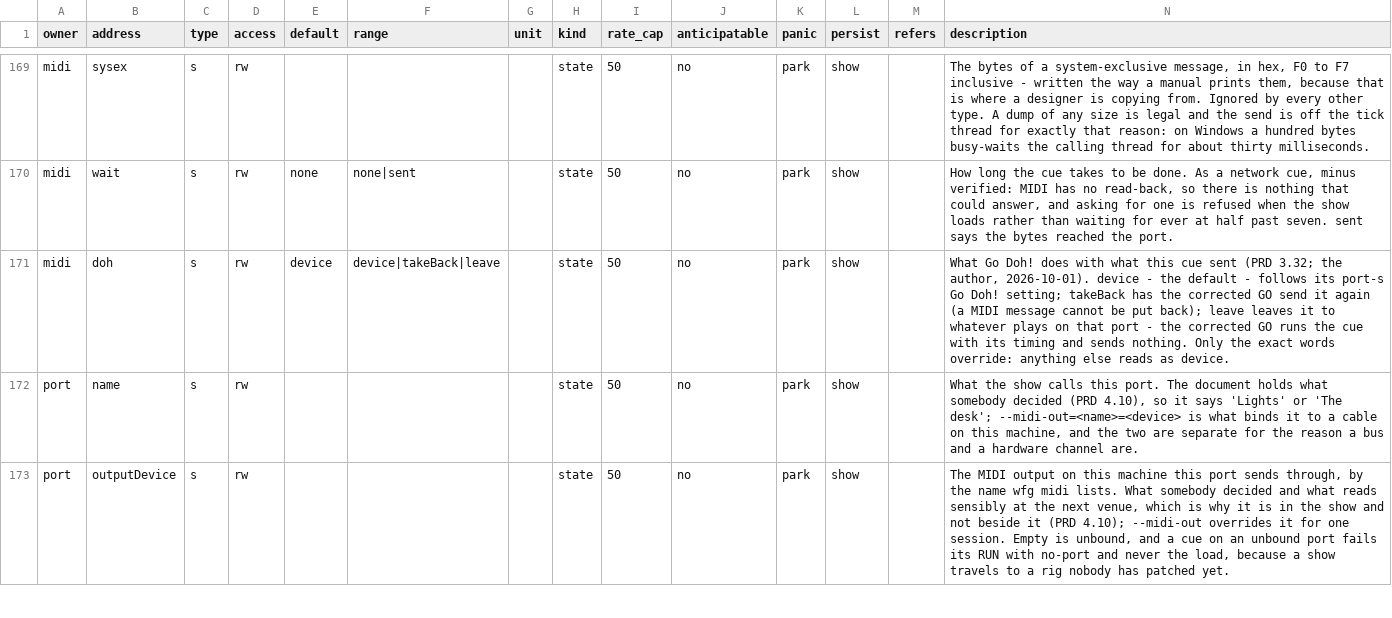
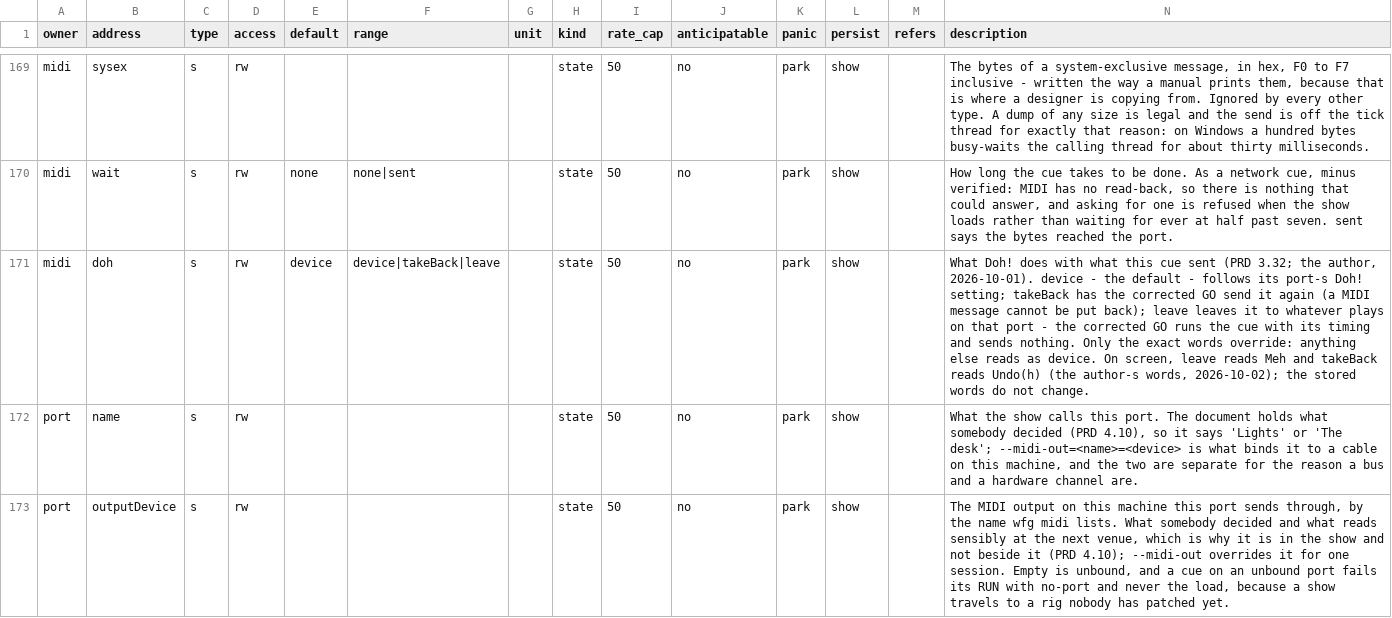
Before and after one commit to pob31/go.dot, a CSV file: docs/parameters/godot-parameters.csv, drawn as a sheet; only a part is shown, gaps mark what is left out; the diff covers the shown part only.

```diff
--- a/docs/parameters/godot-parameters.csv
+++ b/docs/parameters/godot-parameters.csv
@@ -170,3 +170,3 @@ midi,sysex,s,rw,,,,state,50,no,park,show,,"The bytes of a system-exclusive messa
 midi,wait,s,rw,none,none|sent,,state,50,no,park,show,,"How long the cue takes to be done. As a network cue, minus verified: MIDI has no read-back, so there is nothing that could answer, and asking for one is refused when the show loads rather than waiting for ever at half past seven. sent says the bytes reached the port."
-midi,doh,s,rw,device,device|takeBack|leave,,state,50,no,park,show,,"What Go Doh! does with what this cue sent (PRD 3.32; the author, 2026-10-01). device - the default - follows its port-s Go Doh! setting; takeBack has the corrected GO send it again (a MIDI message cannot be put back); leave leaves it to whatever plays on that port - the corrected GO runs the cue with its timing and sends nothing. Only the exact words override: anything else reads as device."
+midi,doh,s,rw,device,device|takeBack|leave,,state,50,no,park,show,,"What Doh! does with what this cue sent (PRD 3.32; the author, 2026-10-01). device - the default - follows its port-s Doh! setting; takeBack has the corrected GO send it again (a MIDI message cannot be put back); leave leaves it to whatever plays on that port - the corrected GO runs the cue with its timing and sends nothing. Only the exact words override: anything else reads as device. On screen, leave reads Meh and takeBack reads Undo(h) (the author-s words, 2026-10-02); the stored words do not change."
 port,name,s,rw,,,,state,50,no,park,show,,"What the show calls this port. The document holds what somebody decided (PRD 4.10), so it says 'Lights' or 'The desk'; --midi-out=<name>=<device> is what binds it to a cable on this machine, and the two are separate for the reason a bus and a hardware channel are."
```
Also changed, not shown: 10 edited cells elsewhere in this file, 48 other files.
